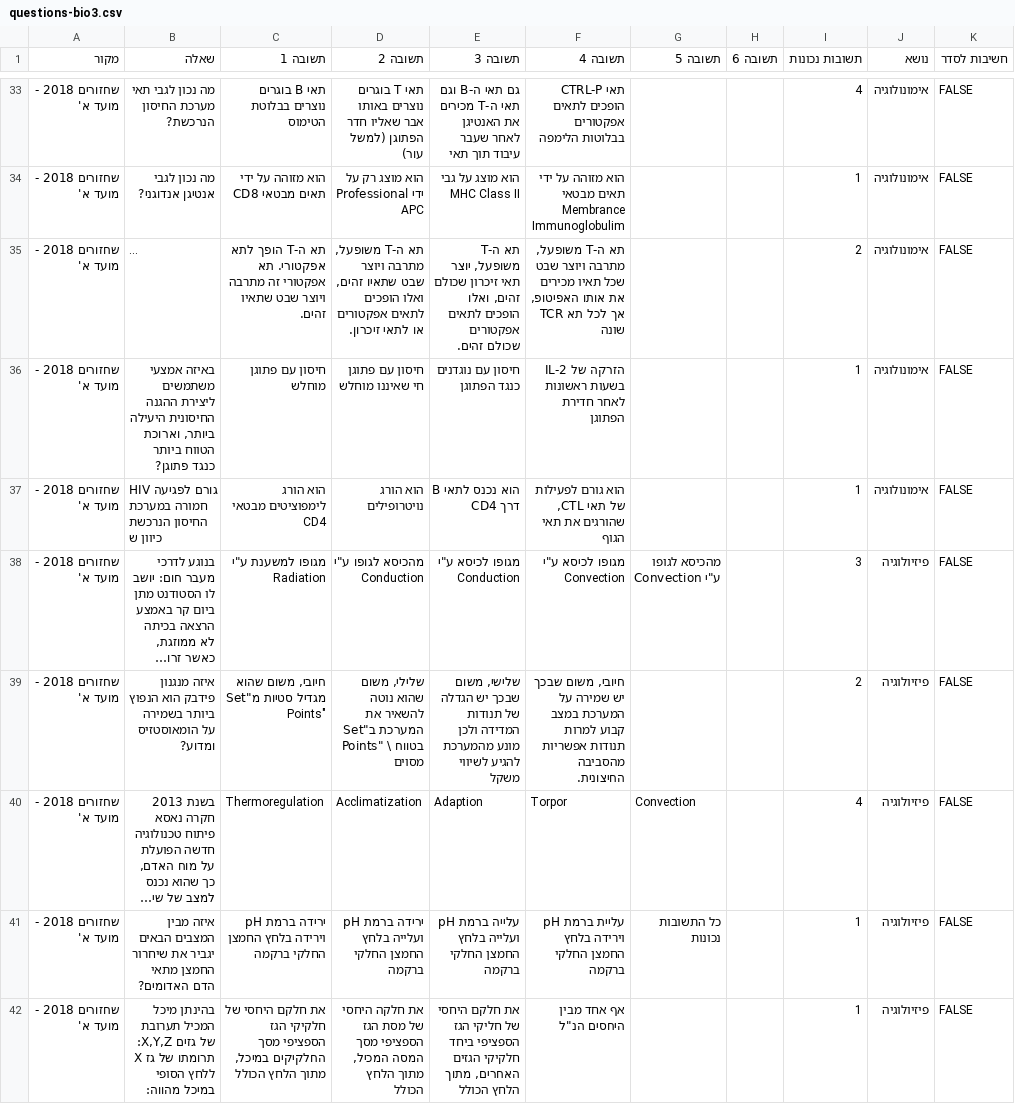
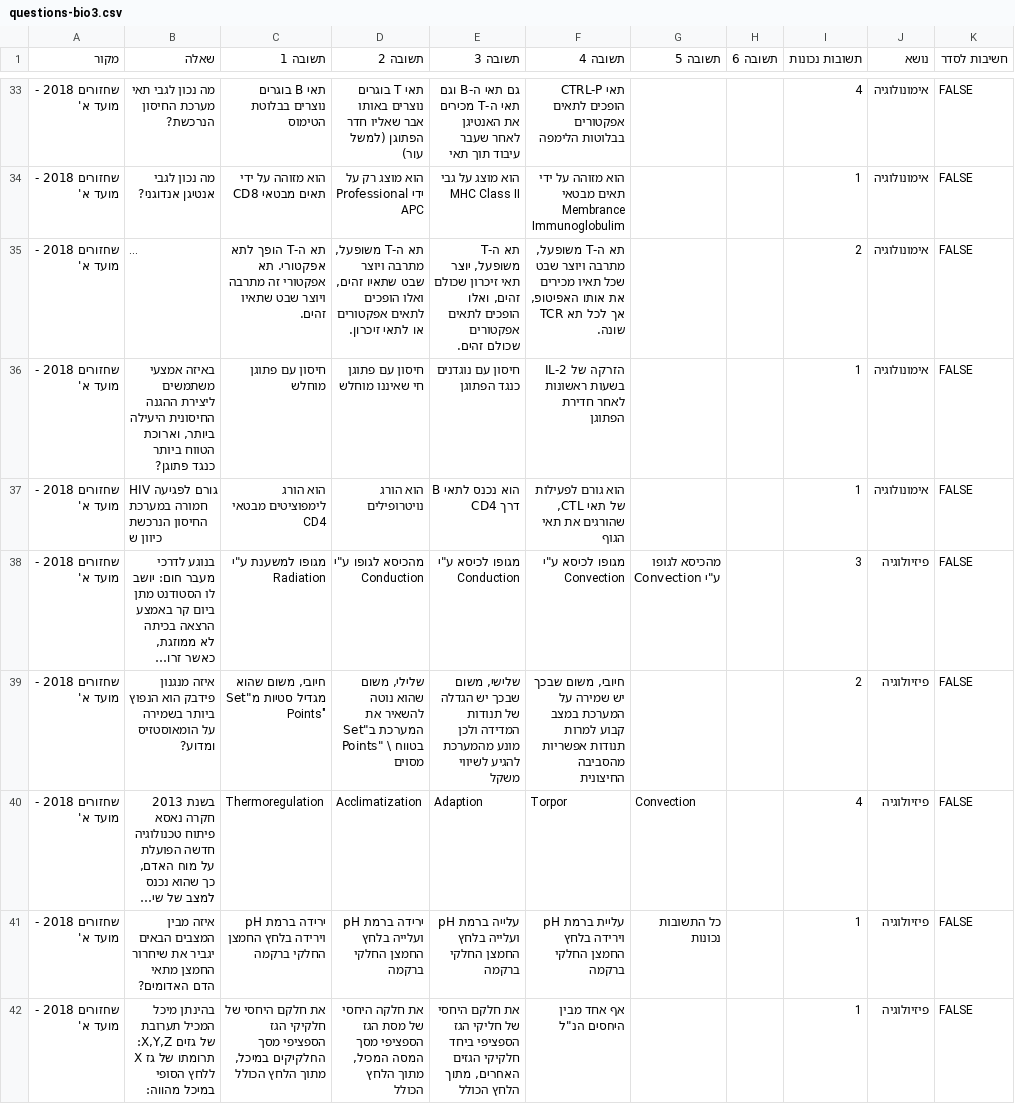
Before and after one commit to ramti/quiz, a CSV file: data/questions-bio3.csv, drawn as a sheet; only a part is shown, gaps mark what is left out; long unchanged cells end in …; the diff covers the shown part only; the diff names each change by its address in the sheet, - before the commit and + after, or states it on an @@ line.

Commit message:
Updated bio3 questions

```diff
--- a/data/questions-bio3.csv
+++ b/data/questions-bio3.csv
-F35 (תשובה 4): …תא TCR שונה
+F35 (תשובה 4): …תא TCR שונה.
-F39 (תשובה 4): …אפשריות מהסביבה החיצונית.
+F39 (תשובה 4): …אפשריות מהסביבה החיצונית
```
Also changed, not shown: 19 edited cells elsewhere in this file.
